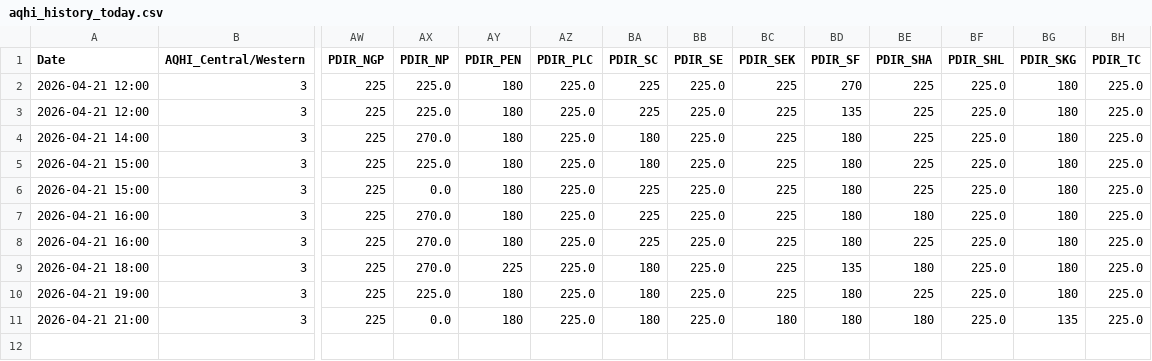
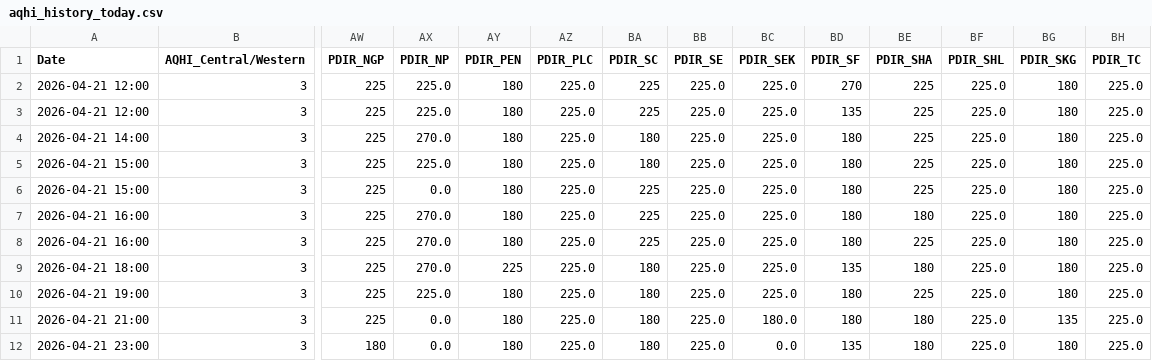
Before and after one commit to fewgrg788-blip/GitHub_24hours_AQHI, a CSV file: aqhi_history_today.csv, drawn as a sheet; only a part is shown, gaps mark what is left out; rows hold the shown columns only; the diff names each change by its address in the sheet, - before the commit and + after, or states it on an @@ line.

```diff
--- a/aqhi_history_today.csv
+++ b/aqhi_history_today.csv
-BC2:BC10 (PDIR_SEK): 225
+BC2:BC10 (PDIR_SEK): 225.0
-BC11 (PDIR_SEK): 180
+BC11 (PDIR_SEK): 180.0
+row 12: 2026-04-21 23:00 | 3 | 180 | 0.0 | 180 | 225.0 | 180 | 225.0 | 0.0 | 135 | 180 | 225.0 | 180 | 225.0
```
Also changed, not shown: 1 other file.
